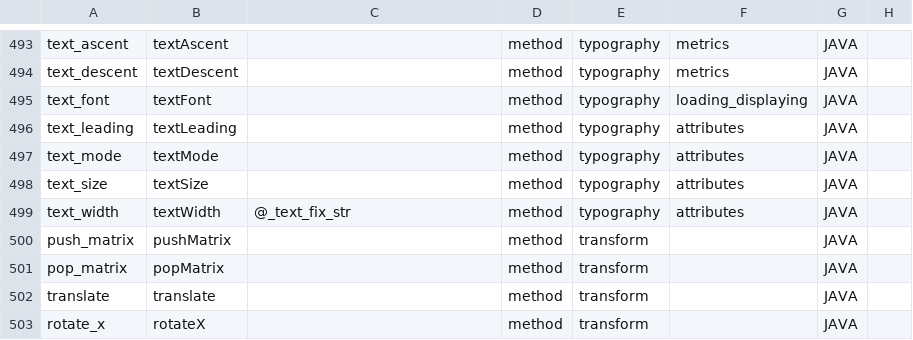
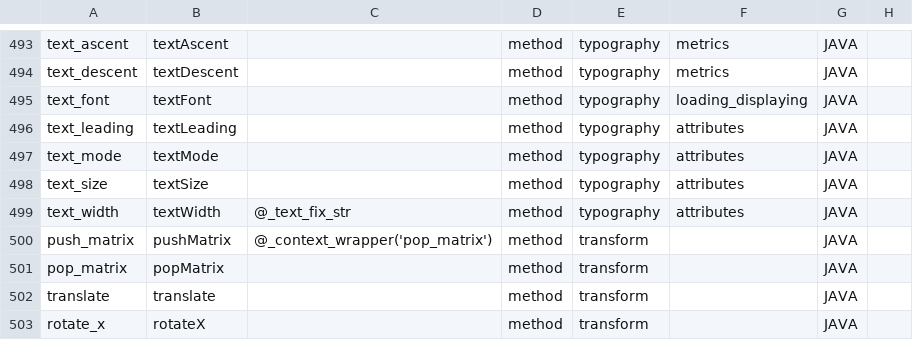
Before and after one commit to py5coding/py5generator, a CSV file: py5_resources/data/sketch.csv, drawn as a sheet; only a part is shown, gaps mark what is left out.

```diff
--- a/py5_resources/data/sketch.csv
+++ b/py5_resources/data/sketch.csv
@@ -499,3 +499,3 @@ text_size,textSize,,method,typography,attributes,JAVA,
 text_width,textWidth,@_text_fix_str,method,typography,attributes,JAVA,
-push_matrix,pushMatrix,,method,transform,,JAVA,
+push_matrix,pushMatrix,@_context_wrapper('pop_matrix'),method,transform,,JAVA,
 pop_matrix,popMatrix,,method,transform,,JAVA,
```
Also changed, not shown: 6 other files.
